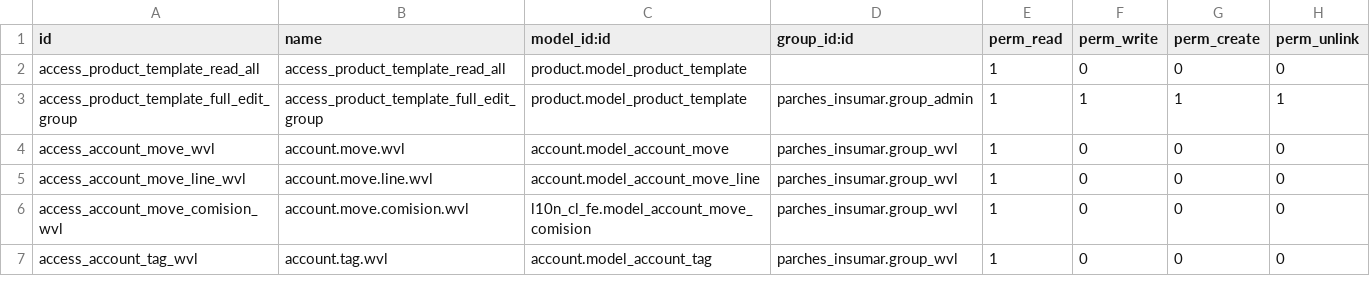
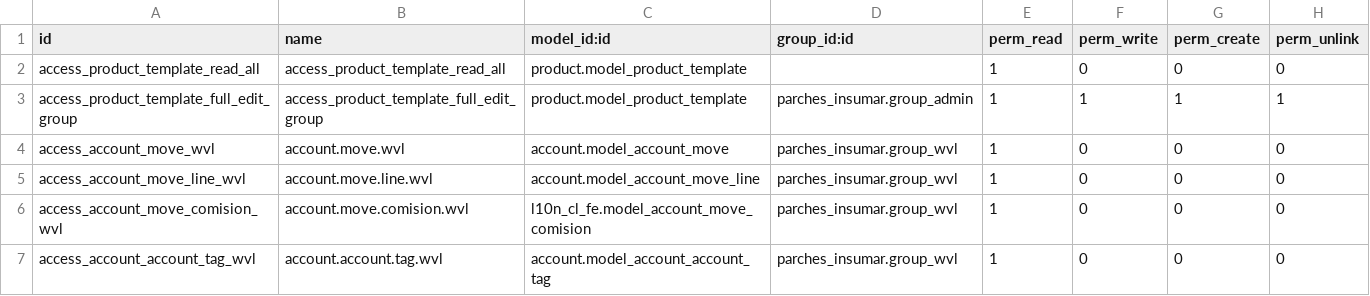
Before and after one commit to mgah77/parches_insumar, a CSV file: security/ir.model.access.csv, drawn as a sheet.

Commit message:
Update ir.model.access.csv

```diff
--- a/security/ir.model.access.csv
+++ b/security/ir.model.access.csv
@@ -6,2 +6,2 @@ access_account_move_line_wvl,account.move.line.wvl,account.model_account_move_li
 access_account_move_comision_wvl,account.move.comision.wvl,l10n_cl_fe.model_account_move_comision,parches_insumar.group_wvl,1,0,0,0
-access_account_tag_wvl,account.tag.wvl,account.model_account_tag,parches_insumar.group_wvl,1,0,0,0
+access_account_account_tag_wvl,account.account.tag.wvl,account.model_account_account_tag,parches_insumar.group_wvl,1,0,0,0
```
